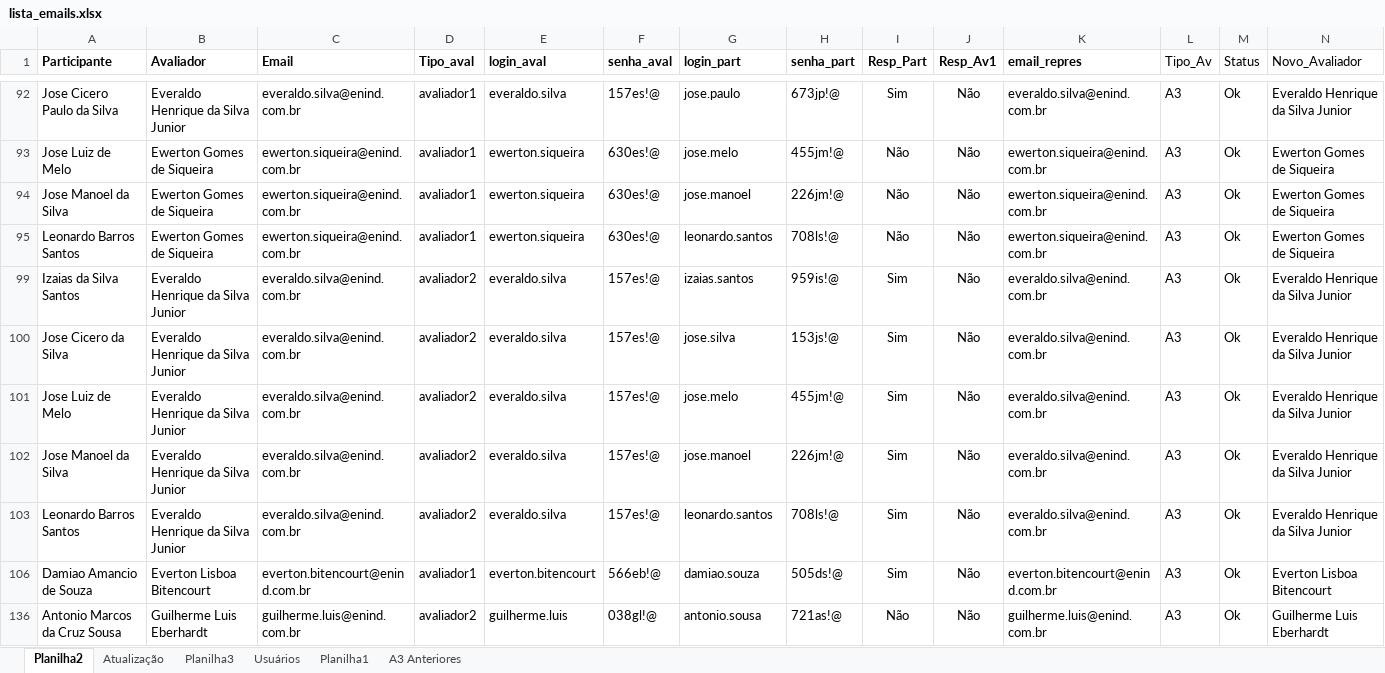
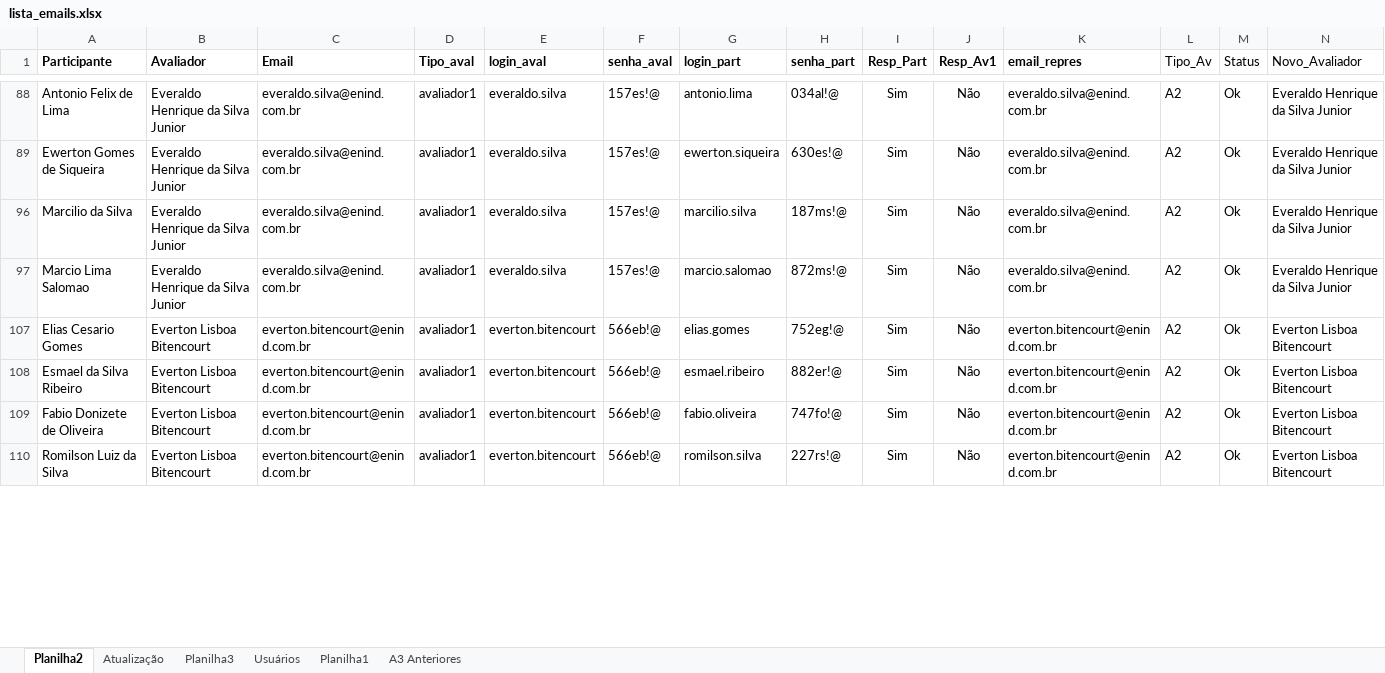
Before and after one commit to DevENIND/RH_Quest, an Excel workbook: lista_emails.xlsx, sheet Planilha2, drawn as a sheet; only a part is shown, gaps mark what is left out; values as stored, in another font and other column widths than the file's, no borders; conditional formats and table styles not drawn; removed rows and columns are numbered as before the commit, all else as after; rows hold the shown columns only; the diff covers the shown part only; the diff names each change by its address in the sheet, - before the commit and + after, or states it on an @@ line.

```diff
--- a/lista_emails.xlsx (sheet Planilha2)
+++ b/lista_emails.xlsx (sheet Planilha2)
-A88 (Participante): Jose Cicero Paulo da Silva
+A88 (Participante): Antonio Felix de Lima
-G88 (login_part): jose.paulo
+G88 (login_part): antonio.lima
-H88 (senha_part): 673jp!@
+H88 (senha_part): 034al!@
-L88 (Tipo_Av): A3
+L88 (Tipo_Av): A2
@@ row 93 hidden: Jose Luiz de Melo | Ewerton Gomes de Siqueira | ewerton.siqueira@enind.com.br | avaliador1 | ewerton.siqueira | 630es!@ | jose.melo | 455jm!@ | Não | Não | ewerton.siqueira@enind.com.br | A3 | Ok | Ewerton Gomes de Siqueira @@
@@ row 94 hidden: Jose Manoel da Silva | Ewerton Gomes de Siqueira | ewerton.siqueira@enind.com.br | avaliador1 | ewerton.siqueira | 630es!@ | jose.manoel | 226jm!@ | Não | Não | ewerton.siqueira@enind.com.br | A3 | Ok | Ewerton Gomes de Siqueira @@
@@ row 95 hidden: Leonardo Barros Santos | Ewerton Gomes de Siqueira | ewerton.siqueira@enind.com.br | avaliador1 | ewerton.siqueira | 630es!@ | leonardo.santos | 708ls!@ | Não | Não | ewerton.siqueira@enind.com.br | A3 | Ok | Ewerton Gomes de Siqueira @@
-A89 (Participante): Izaias da Silva Santos
+A89 (Participante): Ewerton Gomes de Siqueira
-D89 (Tipo_aval): avaliador2
+D89 (Tipo_aval): avaliador1
-G89 (login_part): izaias.santos
+G89 (login_part): ewerton.siqueira
-H89 (senha_part): 959is!@
+H89 (senha_part): 630es!@
-L89 (Tipo_Av): A3
+L89 (Tipo_Av): A2
-A96 (Participante): Jose Cicero da Silva
+A96 (Participante): Marcilio da Silva
-D96 (Tipo_aval): avaliador2
+D96 (Tipo_aval): avaliador1
-G96 (login_part): jose.silva
+G96 (login_part): marcilio.silva
-H96 (senha_part): 153js!@
+H96 (senha_part): 187ms!@
-L96 (Tipo_Av): A3
+L96 (Tipo_Av): A2
@@ row 101 hidden: Jose Luiz de Melo | Everaldo Henrique da Silva Junior | everaldo.silva@enind.com.br | avaliador2 | everaldo.silva | 157es!@ | jose.melo | 455jm!@ | Sim | Não | everaldo.silva@enind.com.br | A3 | Ok | Everaldo Henrique da Silva Junior @@
@@ row 102 hidden: Jose Manoel da Silva | Everaldo Henrique da Silva Junior | everaldo.silva@enind.com.br | avaliador2 | everaldo.silva | 157es!@ | jose.manoel | 226jm!@ | Sim | Não | everaldo.silva@enind.com.br | A3 | Ok | Everaldo Henrique da Silva Junior @@
-A97 (Participante): Leonardo Barros Santos
+A97 (Participante): Marcio Lima Salomao
-D97 (Tipo_aval): avaliador2
+D97 (Tipo_aval): avaliador1
-G97 (login_part): leonardo.santos
+G97 (login_part): marcio.salomao
-H97 (senha_part): 708ls!@
+H97 (senha_part): 872ms!@
-L97 (Tipo_Av): A3
+L97 (Tipo_Av): A2
@@ row 107 unhidden: Elias Cesario Gomes | Everton Lisboa Bitencourt | everton.bitencourt@enind.com.br | avaliador1 | everton.bitencourt | 566eb!@ | elias.gomes | 752eg!@ | Sim | Não | everton.bitencourt@enind.com.br | A2 | Ok | Everton Lisboa Bitencourt @@
@@ row 108 unhidden: Esmael da Silva Ribeiro | Everton Lisboa Bitencourt | everton.bitencourt@enind.com.br | avaliador1 | everton.bitencourt | 566eb!@ | esmael.ribeiro | 882er!@ | Sim | Não | everton.bitencourt@enind.com.br | A2 | Ok | Everton Lisboa Bitencourt @@
@@ row 109 unhidden: Fabio Donizete de Oliveira | Everton Lisboa Bitencourt | everton.bitencourt@enind.com.br | avaliador1 | everton.bitencourt | 566eb!@ | fabio.oliveira | 747fo!@ | Sim | Não | everton.bitencourt@enind.com.br | A2 | Ok | Everton Lisboa Bitencourt @@
-A110 (Participante): Damiao Amancio de Souza
+A110 (Participante): Romilson Luiz da Silva
-G110 (login_part): damiao.souza
+G110 (login_part): romilson.silva
-H110 (senha_part): 505ds!@
+H110 (senha_part): 227rs!@
-L110 (Tipo_Av): A3
+L110 (Tipo_Av): A2
@@ row 136 hidden: Antonio Marcos da Cruz Sousa | Guilherme Luis Eberhardt | guilherme.luis@enind.com.br | avaliador2 | guilherme.luis | 038gl!@ | antonio.sousa | 721as!@ | Não | Não | guilherme.luis@enind.com.br | A3 | Ok | Guilherme Luis Eberhardt @@
```
Also changed, not shown: 1 added row, 18 hidden or unhidden rows, 63 edited cells and cell formats elsewhere in this sheet, sheet Usuários, hidden cells, 2 other files.
